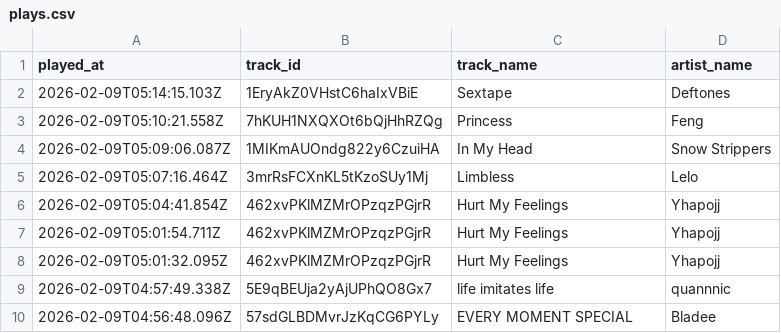
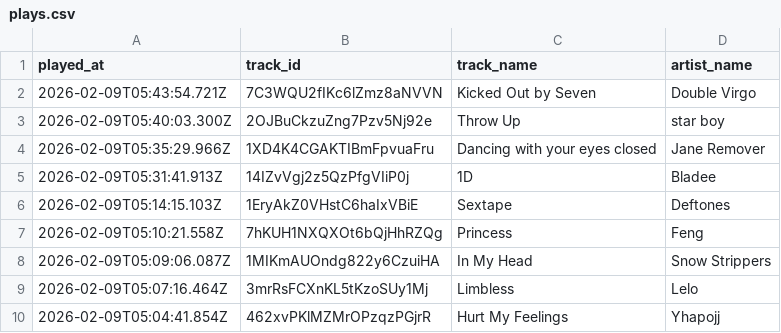
Before and after one commit to marcolanfranchi/spotify-history, a CSV file: data/plays.csv, drawn as a sheet; only a part is shown; the shorter side is filled out with more unchanged rows.

Commit message:
Exported plays.csv on 2026-02-08 22:01:01 (automated)

```diff
--- a/data/plays.csv
+++ b/data/plays.csv
@@ -1,2 +1,6 @@
 played_at,track_id,track_name,artist_name
+2026-02-09T05:43:54.721Z,7C3WQU2fIKc6lZmz8aNVVN,"Kicked Out by Seven","Double Virgo"
+2026-02-09T05:40:03.300Z,2OJBuCkzuZng7Pzv5Nj92e,"Throw Up","star boy"
+2026-02-09T05:35:29.966Z,1XD4K4CGAKTIBmFpvuaFru,"Dancing with your eyes closed","Jane Remover"
+2026-02-09T05:31:41.913Z,14IZvVgj2z5QzPfgVIiP0j,1D,Bladee
 2026-02-09T05:14:15.103Z,1EryAkZ0VHstC6haIxVBiE,Sextape,Deftones
```
